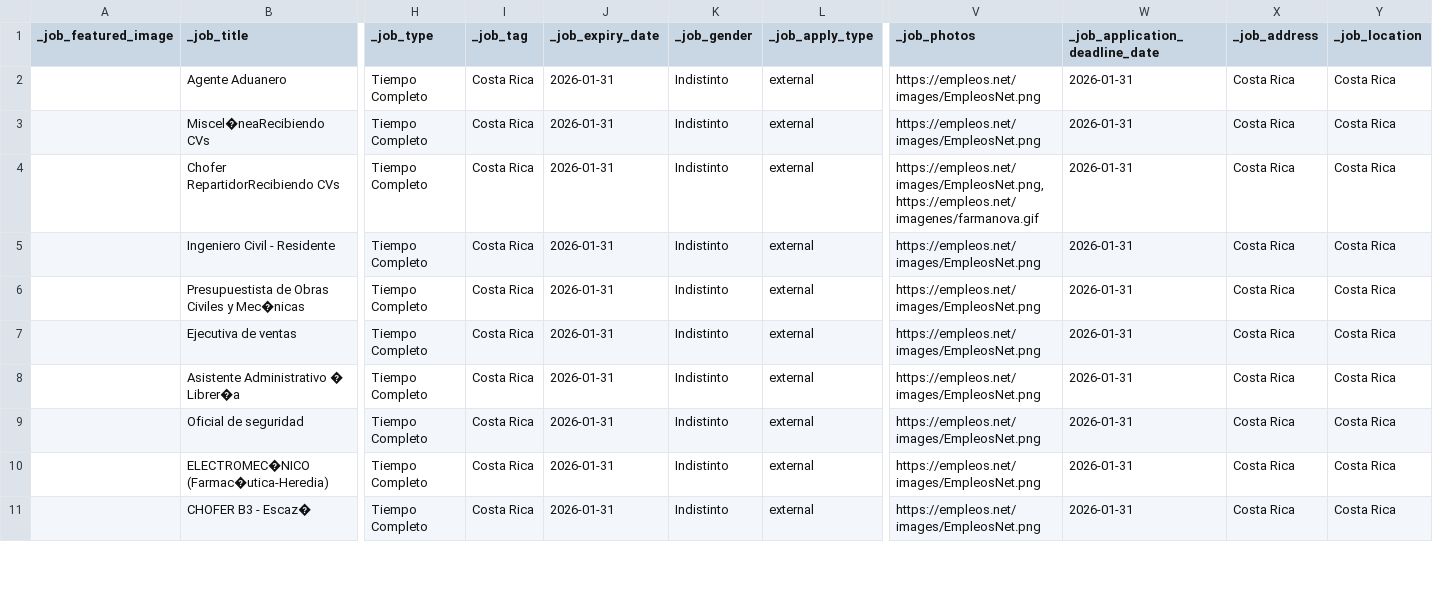
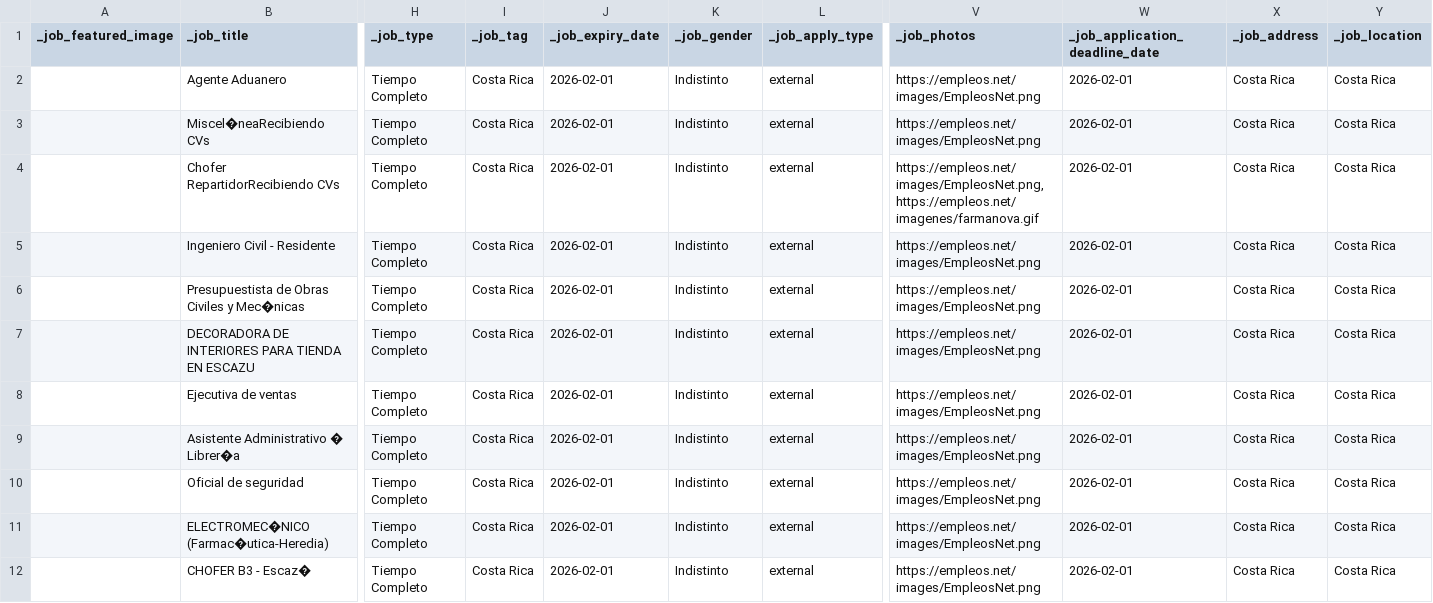
Before and after one commit to carloshubb/costarica_jobs, a CSV file: costa_rica_jobs.csv, drawn as a sheet; only a part is shown, gaps mark what is left out; addresses are those after the commit; rows hold the shown columns only; the diff covers the shown part only; the diff names each change by its address in the sheet, - before the commit and + after, or states it on an @@ line.

```diff
--- a/costa_rica_jobs.csv
+++ b/costa_rica_jobs.csv
-J2:J6 (_job_expiry_date): 2026-01-31
+J2:J6 (_job_expiry_date): 2026-02-01
-W2:W6 (_job_application_deadline_date): 2026-01-31
+W2:W6 (_job_application_deadline_date): 2026-02-01
+row 7:  | DECORADORA DE INTERIORES PARA TIENDA EN ESCAZU | Tiempo Completo | Costa Rica | 2026-02-01 | Indistinto | external | https://empleos.net/images/EmpleosNet.png | 2026-02-01 | Costa Rica | Costa Rica
-J8:J12 (_job_expiry_date): 2026-01-31
+J8:J12 (_job_expiry_date): 2026-02-01
-W8:W12 (_job_application_deadline_date): 2026-01-31
+W8:W12 (_job_application_deadline_date): 2026-02-01
```
Also changed, not shown: 1 removed row and 18 edited cells elsewhere in this file, 1 other file.
